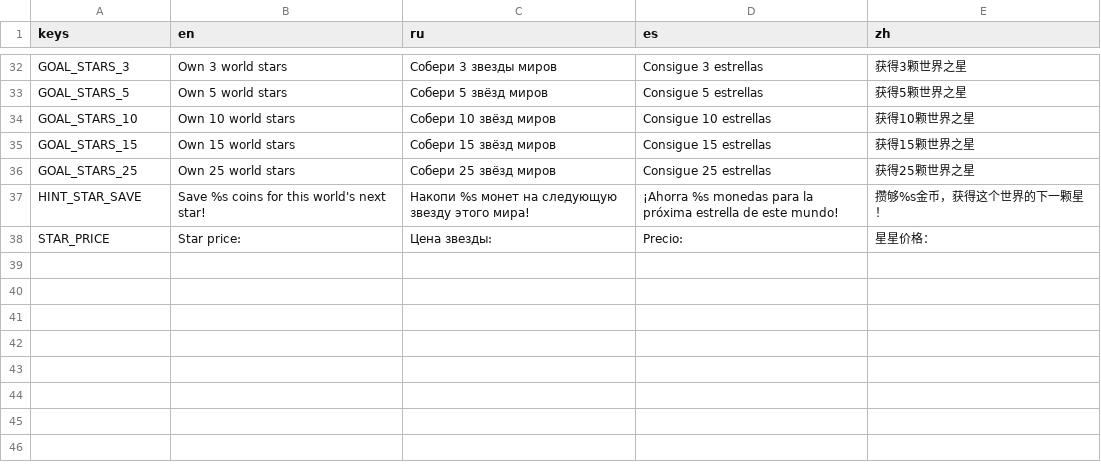
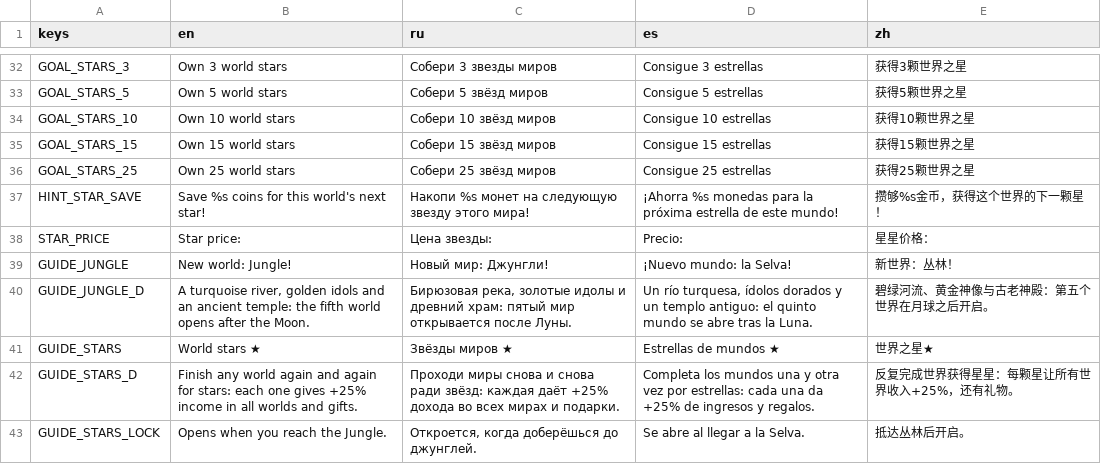
Before and after one commit to gonempxr/colarlight, a CSV file: game/i18n/stars.csv, drawn as a sheet; only a part is shown, gaps mark what is left out.

```diff
--- a/game/i18n/stars.csv
+++ b/game/i18n/stars.csv
@@ -38 +38,6 @@ HINT_STAR_SAVE,Save %s coins for this world's next star!,Накопи %s мон
 STAR_PRICE,Star price:,Цена звезды:,Precio:,星星价格：
+GUIDE_JUNGLE,New world: Jungle!,Новый мир: Джунгли!,¡Nuevo mundo: la Selva!,新世界：丛林！
+GUIDE_JUNGLE_D,"A turquoise river, golden idols and an ancient temple: the fifth world opens after the Moon.","Бирюзовая река, золотые идолы и древний храм: пятый мир открывается после Луны.","Un río turquesa, ídolos dorados y un templo antiguo: el quinto mundo se abre tras la Luna.",碧绿河流、黄金神像与古老神殿：第五个世界在月球之后开启。
+GUIDE_STARS,World stars ★,Звёзды миров ★,Estrellas de mundos ★,世界之星★
+GUIDE_STARS_D,"Finish any world again and again for stars: each one gives +25% income in all worlds and gifts.","Проходи миры снова и снова ради звёзд: каждая даёт +25% дохода во всех мирах и подарки.","Completa los mundos una y otra vez por estrellas: cada una da +25% de ingresos y regalos.",反复完成世界获得星星：每颗星让所有世界收入+25%，还有礼物。
+GUIDE_STARS_LOCK,Opens when you reach the Jungle.,"Откроется, когда доберёшься до джунглей.",Se abre al llegar a la Selva.,抵达丛林后开启。
```
Also changed, not shown: game/i18n/social.csv, 9 other files.
